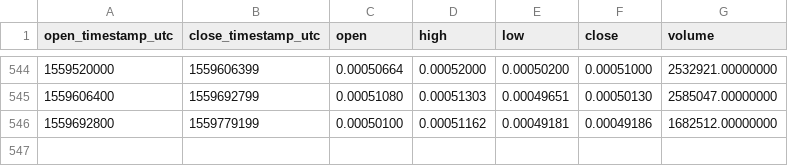
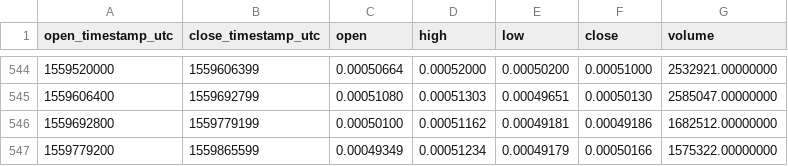
Before and after one commit to cryptobigbro/binance-XLMETH, a CSV file: binance-XLMETH-1d.csv, drawn as a sheet; only a part is shown, gaps mark what is left out; the diff names each change by its address in the sheet, - before the commit and + after, or states it on an @@ line.

Commit message:
Update OHLCV data.

```diff
--- a/binance-XLMETH-1d.csv
+++ b/binance-XLMETH-1d.csv
+row 547: 1559779200 | 1559865599 | 0.00049349 | 0.00051234 | 0.00049179 | 0.00050166 | 1575322.00000000
```
Also changed, not shown: 1 other file.
